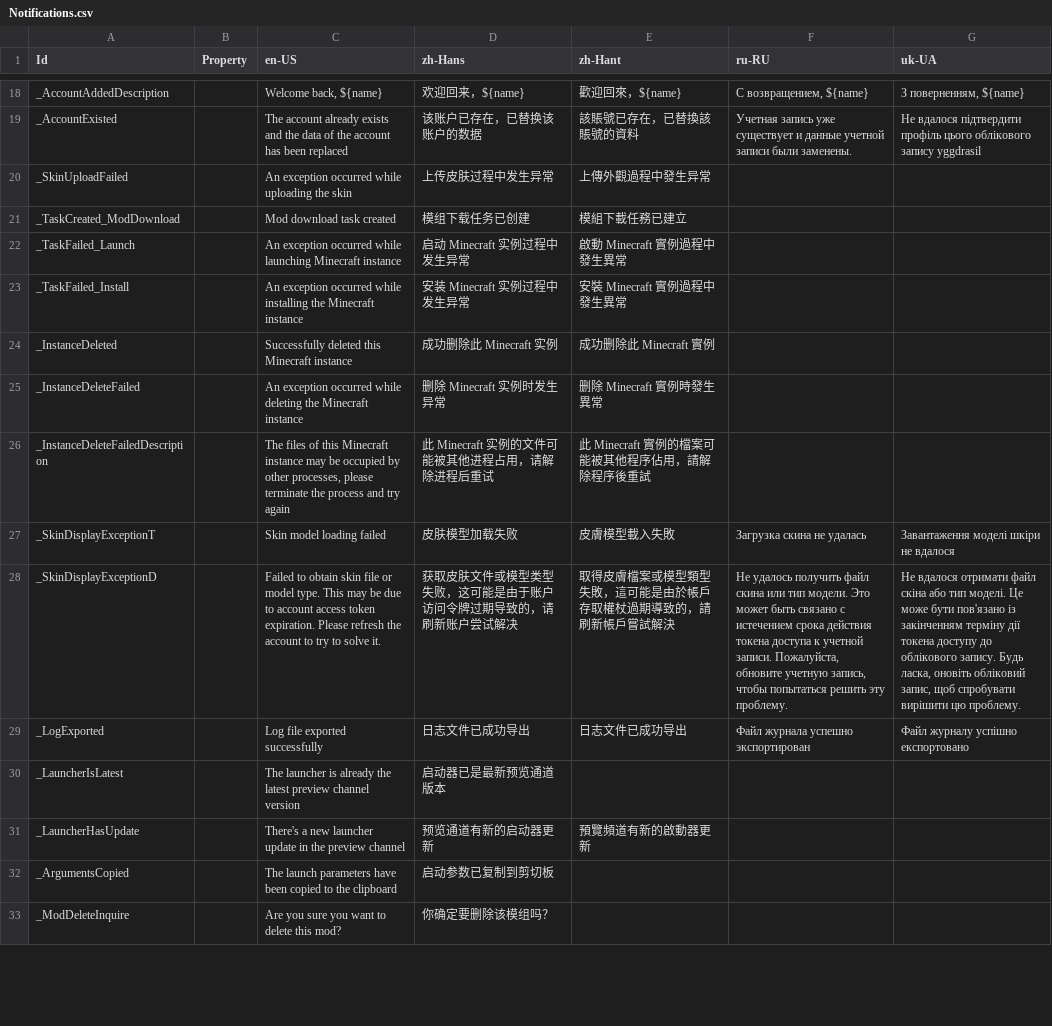
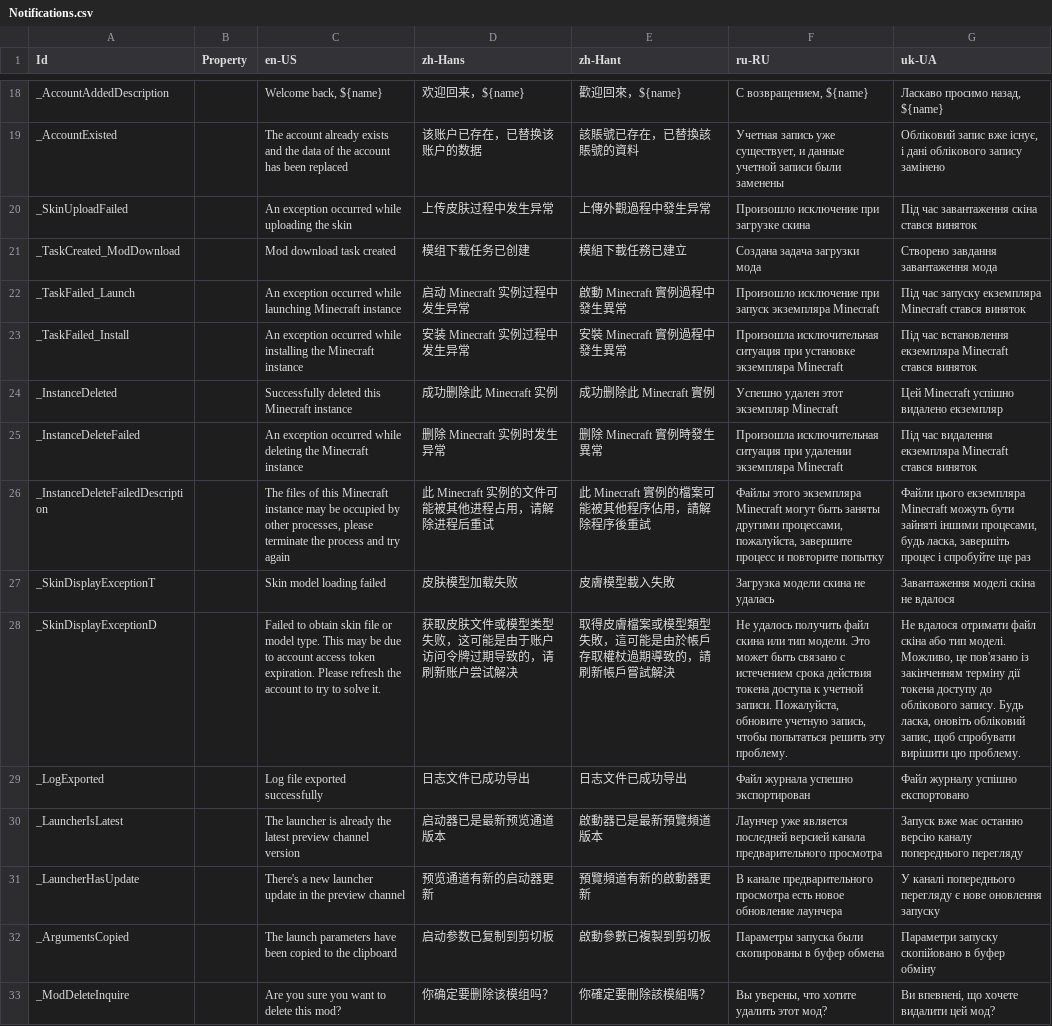
Before and after one commit to Xcube-Studio/FluentLauncher.Infra.Localization, a CSV file: Views/Notifications.csv, drawn as a sheet; only a part is shown, gaps mark what is left out; the diff covers the shown part only; the diff names each change by its address in the sheet, - before the commit and + after, or states it on an @@ line.

```diff
--- a/Views/Notifications.csv
+++ b/Views/Notifications.csv
-G18 (uk-UA): З поверненням, ${name}
+G18 (uk-UA): Ласкаво просимо назад, ${name}
-F19 (ru-RU): …запись уже существует и данные учетной записи были заменены.
+F19 (ru-RU): …запись уже существует, и данные учетной записи были заменены
-G19 (uk-UA): Не вдалося підтвердити профіль цього облікового запису yggdrasil
+G19 (uk-UA): Обліковий запис вже існує, і дані облікового запису замінено
-F20 (ru-RU): (empty)
+F20 (ru-RU): Произошло исключение при загрузке скина
-G20 (uk-UA): (empty)
+G20 (uk-UA): Під час завантаження скіна стався виняток
-F21 (ru-RU): (empty)
+F21 (ru-RU): Создана задача загрузки мода
-G21 (uk-UA): (empty)
+G21 (uk-UA): Створено завдання завантаження мода
-F22 (ru-RU): (empty)
+F22 (ru-RU): Произошло исключение при запуск экземпляра Minecraft
-G22 (uk-UA): (empty)
+G22 (uk-UA): Під час запуску екземпляра Minecraft стався виняток
-F23 (ru-RU): (empty)
+F23 (ru-RU): Произошла исключительная ситуация при установке экземпляра Minecraft
-G23 (uk-UA): (empty)
+G23 (uk-UA): Під час встановлення екземпляра Minecraft стався виняток
-F24 (ru-RU): (empty)
+F24 (ru-RU): Успешно удален этот экземпляр Minecraft
-G24 (uk-UA): (empty)
+G24 (uk-UA): Цей Minecraft успішно видалено екземпляр
-F25 (ru-RU): (empty)
+F25 (ru-RU): Произошла исключительная ситуация при удалении экземпляра Minecraft
-G25 (uk-UA): (empty)
+G25 (uk-UA): Під час видалення екземпляра Minecraft стався виняток
-F26 (ru-RU): (empty)
+F26 (ru-RU): Файлы этого экземпляра Minecraft могут быть заняты другими процессами, пожалуйста, завершите процесс и повторите попытку
-G26 (uk-UA): (empty)
+G26 (uk-UA): Файли цього екземпляра Minecraft можуть бути зайняті іншими процесами, будь ласка, завершіть процес і спробуйте ще раз
-F27 (ru-RU): Загрузка скина не удалась
+F27 (ru-RU): Загрузка модели скина не удалась
-G27 (uk-UA): Завантаження моделі шкіри не вдалося
+G27 (uk-UA): Завантаження моделі скіна не вдалося
-G28 (uk-UA): …тип моделі. Це може бути пов'язано із…
+G28 (uk-UA): …тип моделі. Можливо, це пов'язано із…
-E30 (zh-Hant): (empty)
+E30 (zh-Hant): 啟動器已是最新預覽頻道版本
-F30 (ru-RU): (empty)
+F30 (ru-RU): Лаунчер уже является последней версией канала предварительного просмотра
-G30 (uk-UA): (empty)
+G30 (uk-UA): Запуск вже має останню версію каналу попереднього перегляду
-F31 (ru-RU): (empty)
+F31 (ru-RU): В канале предварительного просмотра есть новое обновление лаунчера
-G31 (uk-UA): (empty)
+G31 (uk-UA): У каналі попереднього перегляду є нове оновлення запуску
-E32 (zh-Hant): (empty)
+E32 (zh-Hant): 啟動參數已複製到剪切板
-F32 (ru-RU): (empty)
+F32 (ru-RU): Параметры запуска были скопированы в буфер обмена
-G32 (uk-UA): (empty)
+G32 (uk-UA): Параметри запуску скопійовано в буфер обміну
-E33 (zh-Hant): (empty)
+E33 (zh-Hant): 你確定要刪除該模組嗎？
-F33 (ru-RU): (empty)
+F33 (ru-RU): Вы уверены, что хотите удалить этот мод?
-G33 (uk-UA): (empty)
+G33 (uk-UA): Ви впевнені, що хочете видалити цей мод?
```
Also changed, not shown: 41 edited cells elsewhere in this file, Views/Exceptions.csv, 1 other file.
